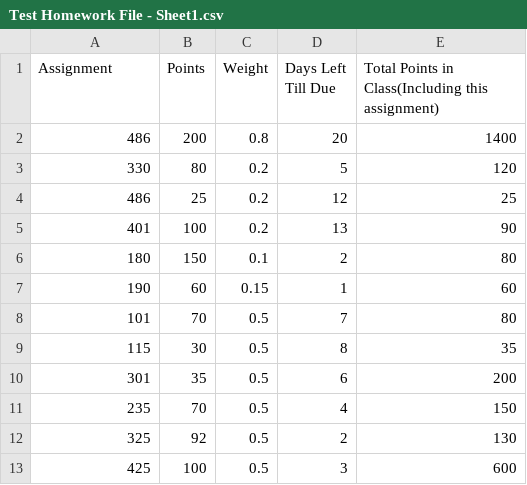
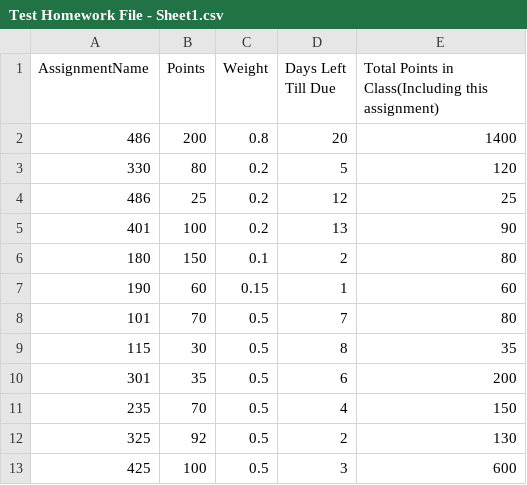
Before and after one commit to jrbdino/HackK-State2023, a CSV file: Test Homework File - Sheet1.csv, drawn as a sheet.

Commit message:
csv update
assignment to assignment name

```diff
--- a/Test Homework File - Sheet1.csv
+++ b/Test Homework File - Sheet1.csv
@@ -1,2 +1,2 @@
-Assignment,Points,Weight,Days Left Till Due,Total Points in Class(Including this assignment)
+AssignmentName,Points,Weight,Days Left Till Due,Total Points in Class(Including this assignment)
 486,200,0.8,20,1400
```
Also changed, not shown: 7 other files.
